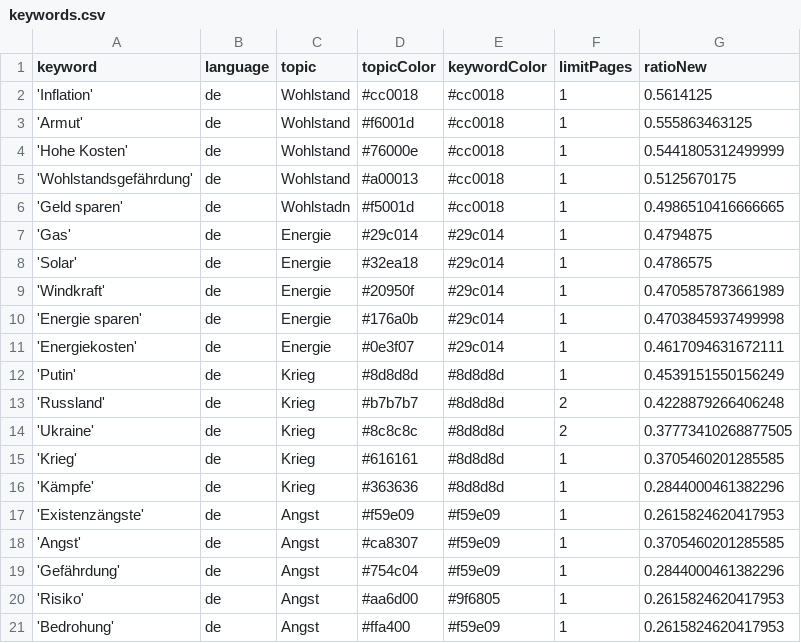
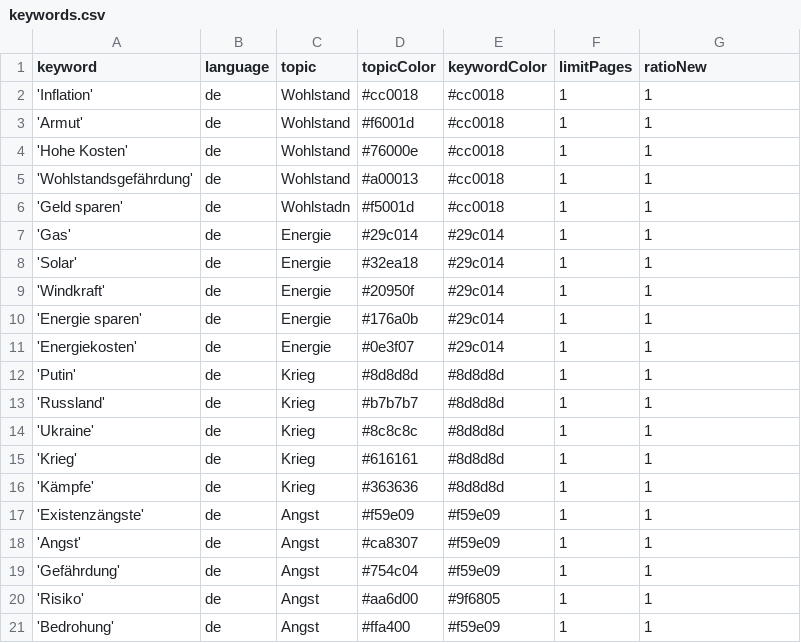
Before and after one commit to TimonGraf18/winterIsComing, a CSV file: keywords.csv, drawn as a sheet.

Commit message:
Update keywords.csv

```diff
--- a/keywords.csv
+++ b/keywords.csv
@@ -1,21 +1,21 @@
 keyword,language,topic,topicColor,keywordColor,limitPages,ratioNew
-'Inflation',de,Wohlstand,#cc0018,#cc0018,1,0.5614125
-'Armut',de,Wohlstand,#f6001d,#cc0018,1,0.555863463125
-'Hohe Kosten',de,Wohlstand,#76000e,#cc0018,1,0.5441805312499999
-'Wohlstandsgefährdung',de,Wohlstand,#a00013,#cc0018,1,0.5125670175
-'Geld sparen',de,Wohlstadn,#f5001d,#cc0018,1,0.4986510416666665
-'Gas',de,Energie,#29c014,#29c014,1,0.4794875
-'Solar',de,Energie,#32ea18,#29c014,1,0.4786575
-'Windkraft',de,Energie,#20950f,#29c014,1,0.4705857873661989
-'Energie sparen',de,Energie,#176a0b,#29c014,1,0.4703845937499998
-'Energiekosten',de,Energie,#0e3f07,#29c014,1,0.4617094631672111
-'Putin',de,Krieg,#8d8d8d,#8d8d8d,1,0.4539151550156249
-'Russland',de,Krieg,#b7b7b7,#8d8d8d,2,0.4228879266406248
-'Ukraine',de,Krieg,#8c8c8c,#8d8d8d,2,0.37773410268877505
-'Krieg',de,Krieg,#616161,#8d8d8d,1,0.3705460201285585
-'Kämpfe',de,Krieg,#363636,#8d8d8d,1,0.2844000461382296
-'Existenzängste',de,Angst,#f59e09,#f59e09,1,0.2615824620417953
-'Angst',de,Angst,#ca8307,#f59e09,1,0.3705460201285585
-'Gefährdung',de,Angst,#754c04,#f59e09,1,0.2844000461382296
-'Risiko',de,Angst,#aa6d00,#9f6805,1,0.2615824620417953
-'Bedrohung',de,Angst,#ffa400,#f59e09,1,0.2615824620417953
+'Inflation',de,Wohlstand,#cc0018,#cc0018,1,1
+'Armut',de,Wohlstand,#f6001d,#cc0018,1,1
+'Hohe Kosten',de,Wohlstand,#76000e,#cc0018,1,1
+'Wohlstandsgefährdung',de,Wohlstand,#a00013,#cc0018,1,1
+'Geld sparen',de,Wohlstadn,#f5001d,#cc0018,1,1
+'Gas',de,Energie,#29c014,#29c014,1,1
+'Solar',de,Energie,#32ea18,#29c014,1,1
+'Windkraft',de,Energie,#20950f,#29c014,1,1
+'Energie sparen',de,Energie,#176a0b,#29c014,1,1
+'Energiekosten',de,Energie,#0e3f07,#29c014,1,1
+'Putin',de,Krieg,#8d8d8d,#8d8d8d,1,1
+'Russland',de,Krieg,#b7b7b7,#8d8d8d,1,1
+'Ukraine',de,Krieg,#8c8c8c,#8d8d8d,1,1
+'Krieg',de,Krieg,#616161,#8d8d8d,1,1
+'Kämpfe',de,Krieg,#363636,#8d8d8d,1,1
+'Existenzängste',de,Angst,#f59e09,#f59e09,1,1
+'Angst',de,Angst,#ca8307,#f59e09,1,1
+'Gefährdung',de,Angst,#754c04,#f59e09,1,1
+'Risiko',de,Angst,#aa6d00,#9f6805,1,1
+'Bedrohung',de,Angst,#ffa400,#f59e09,1,1
```
